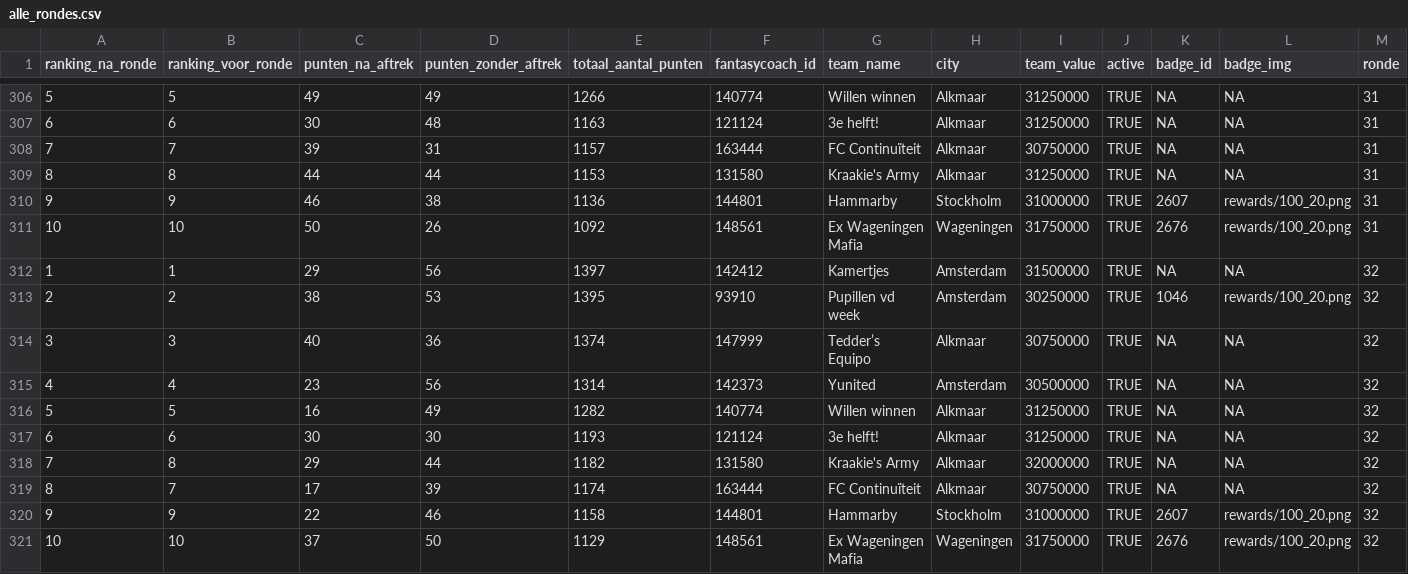
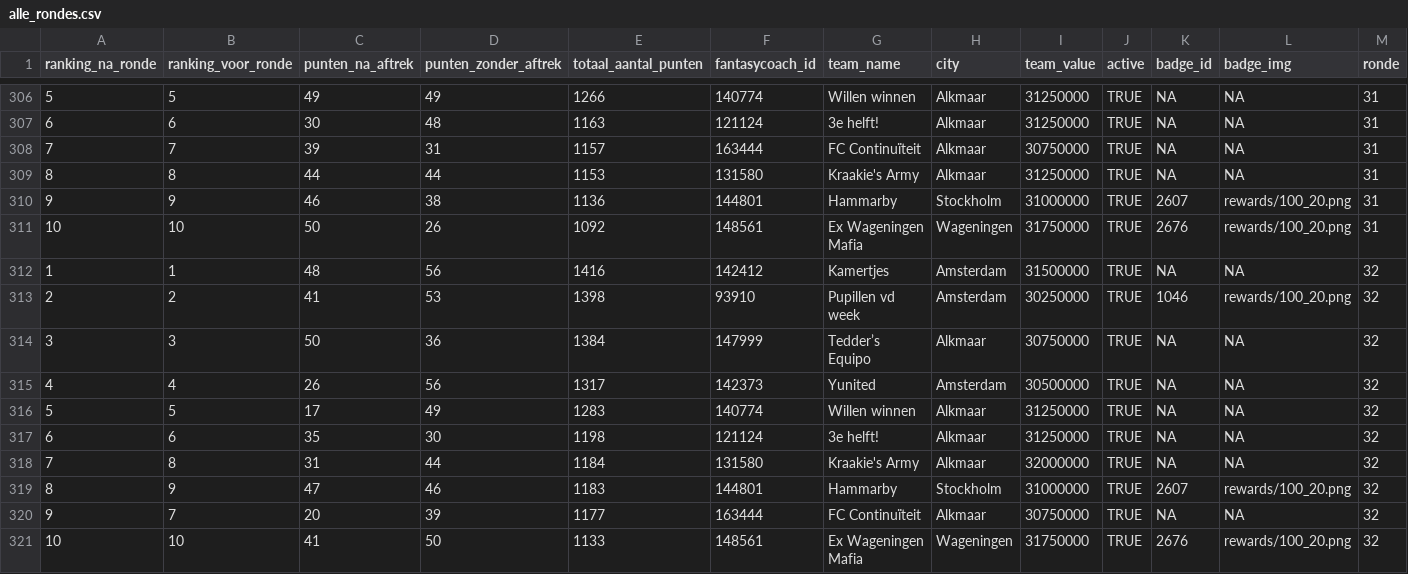
Before and after one commit to rubensan19/cvhj-scraper, a CSV file: data/alle_rondes.csv, drawn as a sheet; only a part is shown, gaps mark what is left out; removed rows and columns are numbered as before the commit, all else as after; rows hold the shown columns only; the diff names each change by its address in the sheet, - before the commit and + after, or states it on an @@ line.

```diff
--- a/data/alle_rondes.csv
+++ b/data/alle_rondes.csv
-C312 (punten_na_aftrek): 29
+C312 (punten_na_aftrek): 48
-E312 (totaal_aantal_punten): 1397
+E312 (totaal_aantal_punten): 1416
-C313 (punten_na_aftrek): 38
+C313 (punten_na_aftrek): 41
-E313 (totaal_aantal_punten): 1395
+E313 (totaal_aantal_punten): 1398
-C314 (punten_na_aftrek): 40
+C314 (punten_na_aftrek): 50
-E314 (totaal_aantal_punten): 1374
+E314 (totaal_aantal_punten): 1384
-C315 (punten_na_aftrek): 23
+C315 (punten_na_aftrek): 26
-E315 (totaal_aantal_punten): 1314
+E315 (totaal_aantal_punten): 1317
-C316 (punten_na_aftrek): 16
+C316 (punten_na_aftrek): 17
-E316 (totaal_aantal_punten): 1282
+E316 (totaal_aantal_punten): 1283
-C317 (punten_na_aftrek): 30
+C317 (punten_na_aftrek): 35
-E317 (totaal_aantal_punten): 1193
+E317 (totaal_aantal_punten): 1198
-C318 (punten_na_aftrek): 29
+C318 (punten_na_aftrek): 31
-E318 (totaal_aantal_punten): 1182
+E318 (totaal_aantal_punten): 1184
-row 319: 8 | 7 | 17 | 39 | 1174 | 163444 | FC Continuïteit | Alkmaar | 30750000 | TRUE | NA | NA | 32
-A319 (ranking_na_ronde): 9
+A319 (ranking_na_ronde): 8
-C319 (punten_na_aftrek): 22
+C319 (punten_na_aftrek): 47
-E319 (totaal_aantal_punten): 1158
+E319 (totaal_aantal_punten): 1183
+row 320: 9 | 7 | 20 | 39 | 1177 | 163444 | FC Continuïteit | Alkmaar | 30750000 | TRUE | NA | NA | 32
-C321 (punten_na_aftrek): 37
+C321 (punten_na_aftrek): 41
-E321 (totaal_aantal_punten): 1129
+E321 (totaal_aantal_punten): 1133
```
